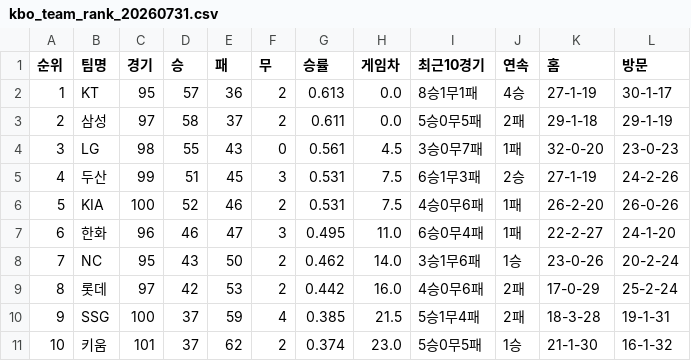
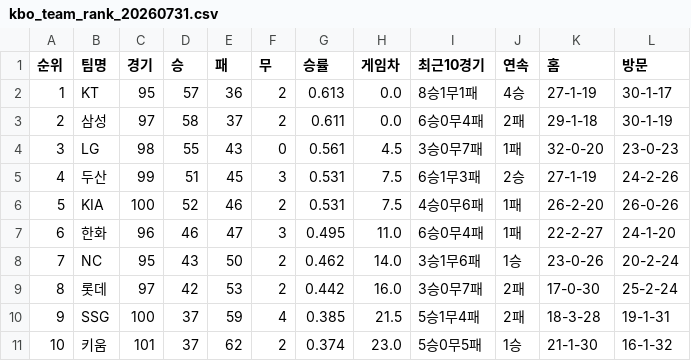
Before and after one commit to kwakws0225-ai/kbo-rank, a CSV file: data/kbo_team_rank_20260731.csv, drawn as a sheet.

```diff
--- a/data/kbo_team_rank_20260731.csv
+++ b/data/kbo_team_rank_20260731.csv
@@ -2,3 +2,3 @@
 1,KT,95,57,36,2,0.613,0.0,8승1무1패,4승,27-1-19,30-1-17
-2,삼성,97,58,37,2,0.611,0.0,5승0무5패,2패,29-1-18,29-1-19
+2,삼성,97,58,37,2,0.611,0.0,6승0무4패,2패,29-1-18,30-1-19
 3,LG,98,55,43,0,0.561,4.5,3승0무7패,1패,32-0-20,23-0-23
@@ -8,3 +8,3 @@
 7,NC,95,43,50,2,0.462,14.0,3승1무6패,1승,23-0-26,20-2-24
-8,롯데,97,42,53,2,0.442,16.0,4승0무6패,2패,17-0-29,25-2-24
+8,롯데,97,42,53,2,0.442,16.0,3승0무7패,2패,17-0-30,25-2-24
 9,SSG,100,37,59,4,0.385,21.5,5승1무4패,2패,18-3-28,19-1-31
```
Also changed, not shown: 2 other files.
